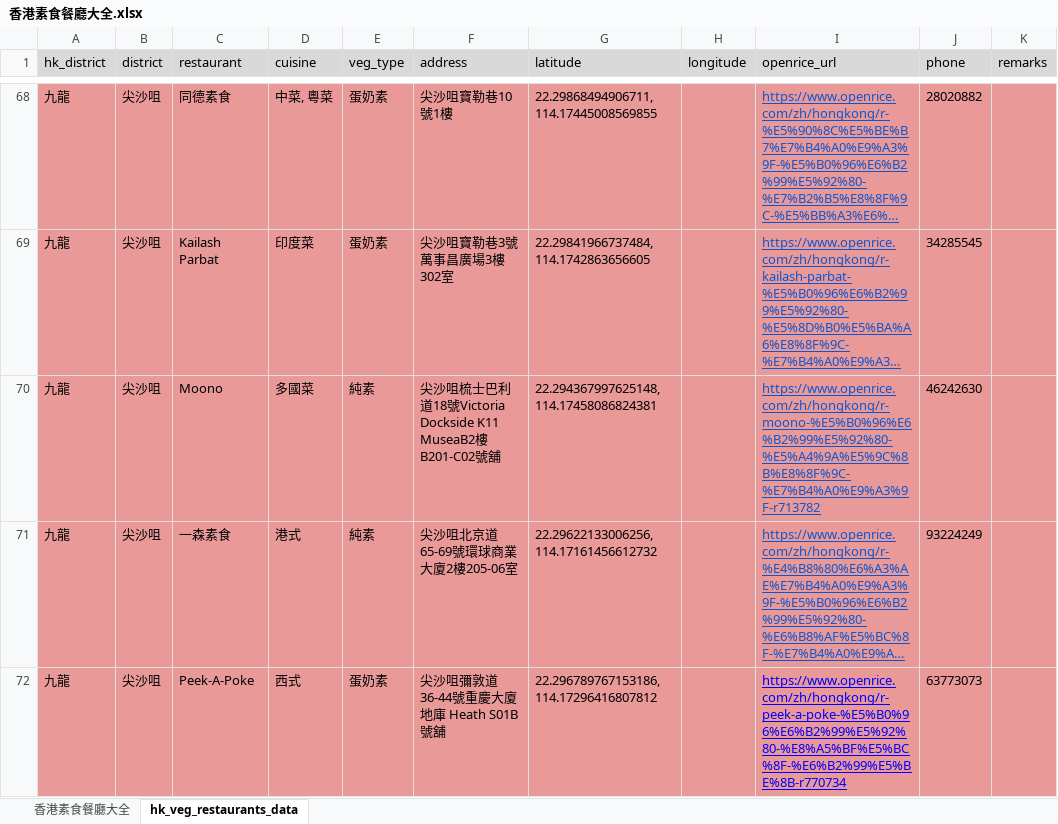
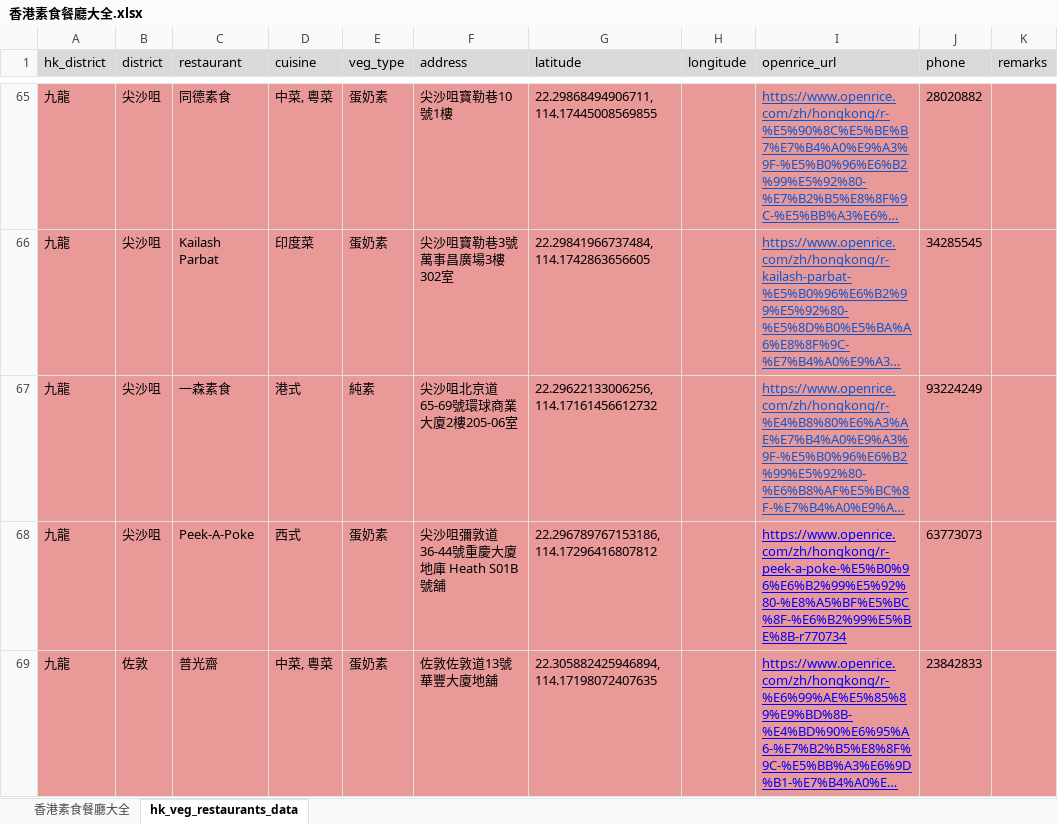
Before and after one commit to lihotim/hk-veg-map, an Excel workbook: docs/香港素食餐廳大全.xlsx, sheet hk_veg_restaurants_data, drawn as a sheet; only a part is shown, gaps mark what is left out; the shorter side is filled out with more unchanged rows; long unchanged cells end in …; values as stored, in another font and other column widths than the file's, no borders; the diff covers the shown part only; the diff names each change by its address in the sheet, - before the commit and + after, or states it on an @@ line.

```diff
--- a/docs/香港素食餐廳大全.xlsx (sheet hk_veg_restaurants_data)
+++ b/docs/香港素食餐廳大全.xlsx (sheet hk_veg_restaurants_data)
-row 70: 九龍 | 尖沙咀 | Moono | 多國菜 | 純素 | 尖沙咀梳士巴利道18號Victoria Dockside K11 MuseaB2樓B201-C02號舖 | 22.294367997625148, 114.17458086824381 |  | https://www.openrice.com/zh/hongkong/r-moono-%E5%B0%96%E6%B2%99%E5%92%80-%E5%A4%9A%E5%9C%8B%E8%8F%9C-%E7%B4%A0%E9%A3%9F-r713782 | 46242630
```
Also changed, not shown: 19 removed rows, 16 edited cells and cell formats elsewhere in this sheet, 2 other files.
